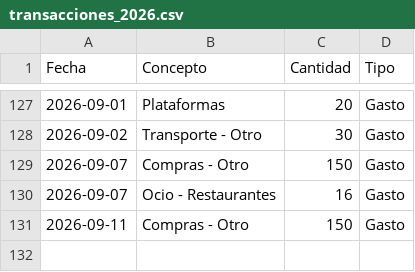
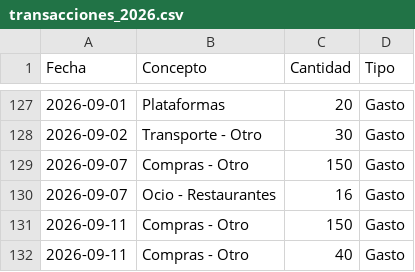
Before and after one commit to miguelefvlc/econom-a, a CSV file: data/transacciones_2026.csv, drawn as a sheet; only a part is shown, gaps mark what is left out; the diff names each change by its address in the sheet, - before the commit and + after, or states it on an @@ line.

Commit message:
Nueva transacción: Compras - Otro (Gasto)

```diff
--- a/data/transacciones_2026.csv
+++ b/data/transacciones_2026.csv
+row 132: 2026-09-11 | Compras - Otro | 40 | Gasto
```
